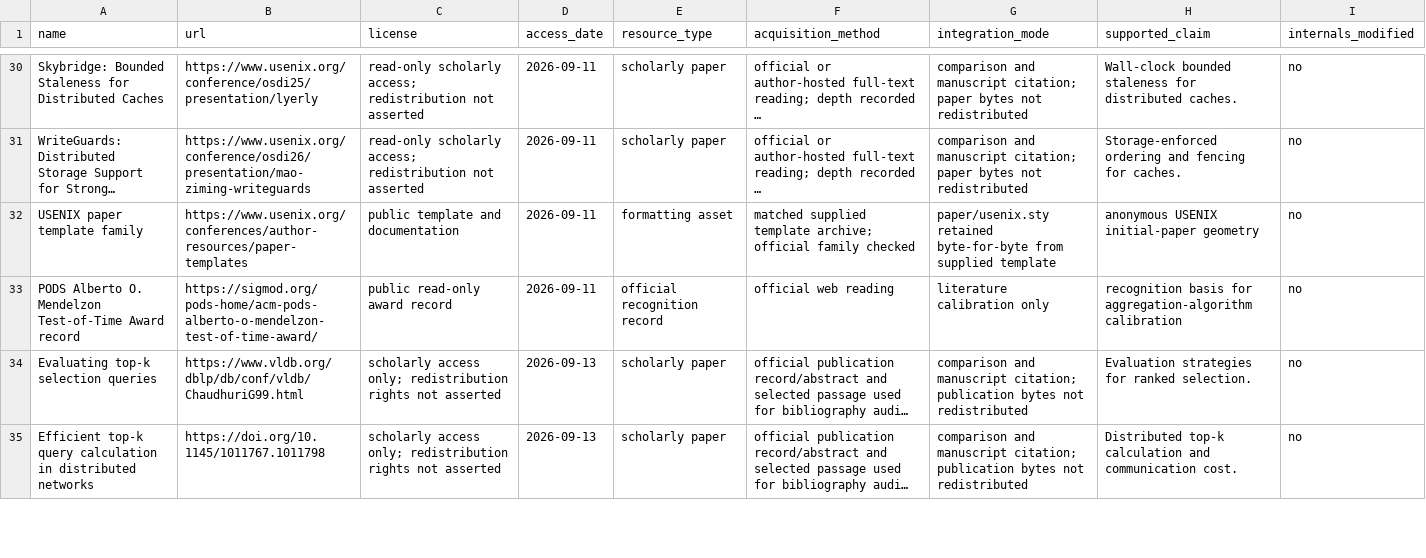
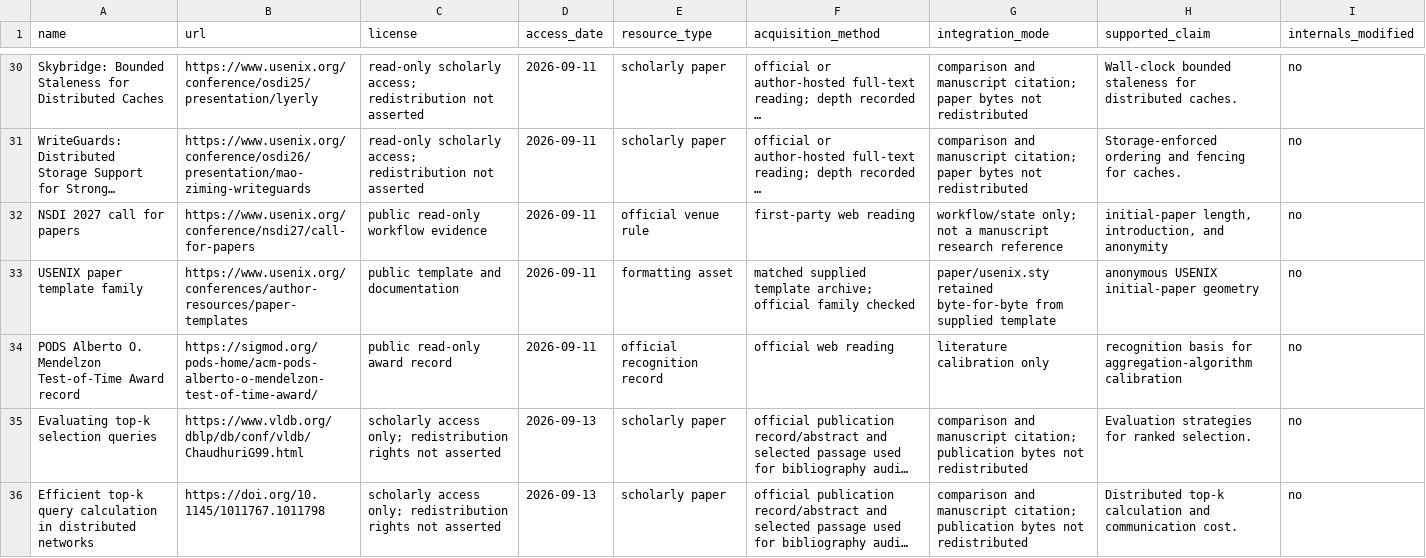
Before and after one commit to Haoyi-Zhang/CodeSearch, a CSV file: external_resources.csv, drawn as a sheet; only a part is shown, gaps mark what is left out; long unchanged cells end in …; the diff names each change by its address in the sheet, - before the commit and + after, or states it on an @@ line.

Commit message:
Retain consumed official source with concise scope

```diff
--- a/external_resources.csv
+++ b/external_resources.csv
+row 32: NSDI 2027 call for papers | https://www.usenix.org/conference/nsdi27/call-for-papers | public read-only workflow evidence | 2026-09-11 | official venue rule | first-party web reading | workflow/state only; not a manuscript research reference | initial-paper length, introduction, and anonymity | no
```
